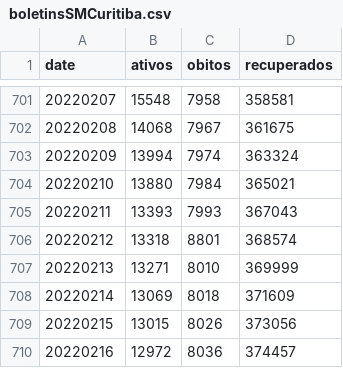
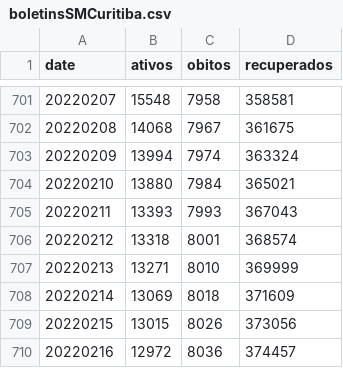
Before and after one commit to eliaskrainski/covid19misc, a CSV file: covid19time/data/boletinsSMCuritiba.csv, drawn as a sheet; only a part is shown, gaps mark what is left out.

Commit message:
update cwb boletins

```diff
--- a/covid19time/data/boletinsSMCuritiba.csv
+++ b/covid19time/data/boletinsSMCuritiba.csv
@@ -705,3 +705,3 @@ date,ativos,obitos,recuperados
 20220211,13393,7993,367043
-20220212,13318,8801,368574
+20220212,13318,8001,368574
 20220213,13271,8010,369999
```
Also changed, not shown: data/boletinsSMCuritiba.csv.
